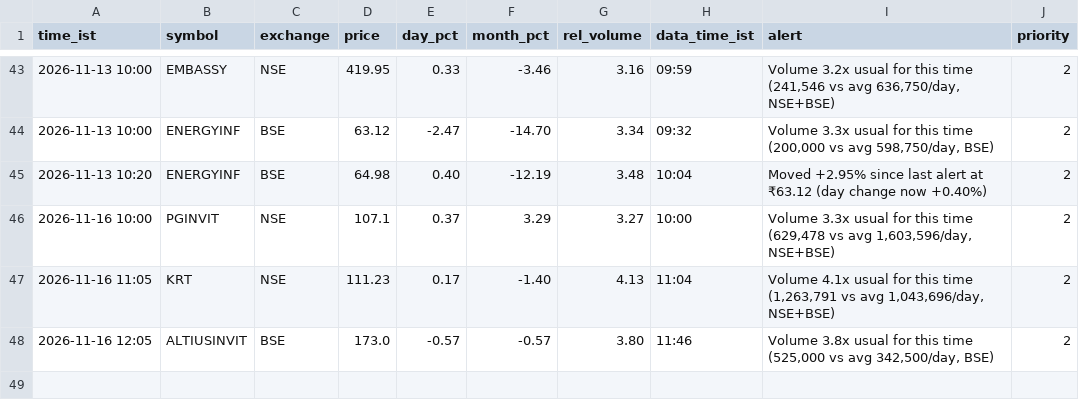
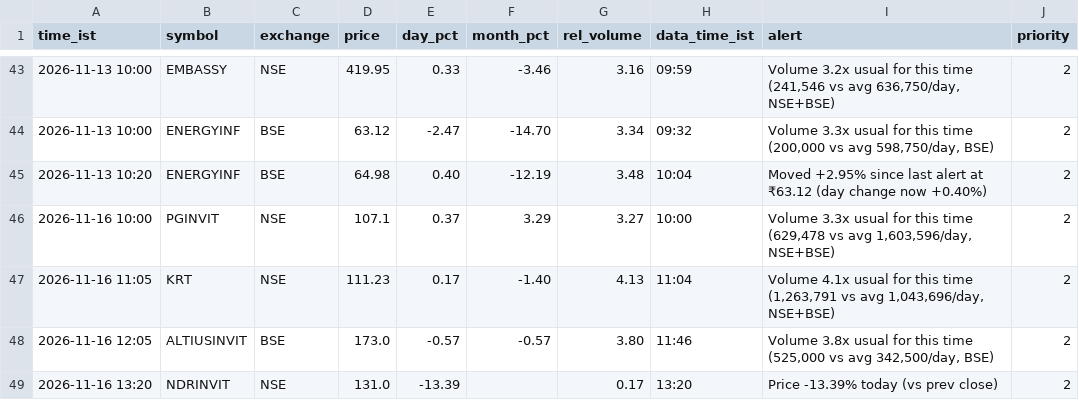
Before and after one commit to snehansu6631/reit-watch, a CSV file: logs/alerts.csv, drawn as a sheet; only a part is shown, gaps mark what is left out.

Commit message:
alerts 2026-11-16 13:20

```diff
--- a/logs/alerts.csv
+++ b/logs/alerts.csv
@@ -48 +48,2 @@ time_ist,symbol,exchange,price,day_pct,month_pct,rel_volume,data_time_ist,alert,
 2026-11-16 12:05,ALTIUSINVIT,BSE,173.0,-0.57,-0.57,3.80,11:46,"Volume 3.8x usual for this time (525,000 vs avg 342,500/day, BSE)",2
+2026-11-16 13:20,NDRINVIT,NSE,131.0,-13.39,,0.17,13:20,Price -13.39% today (vs prev close),2
```
Also changed, not shown: 1 other file.
